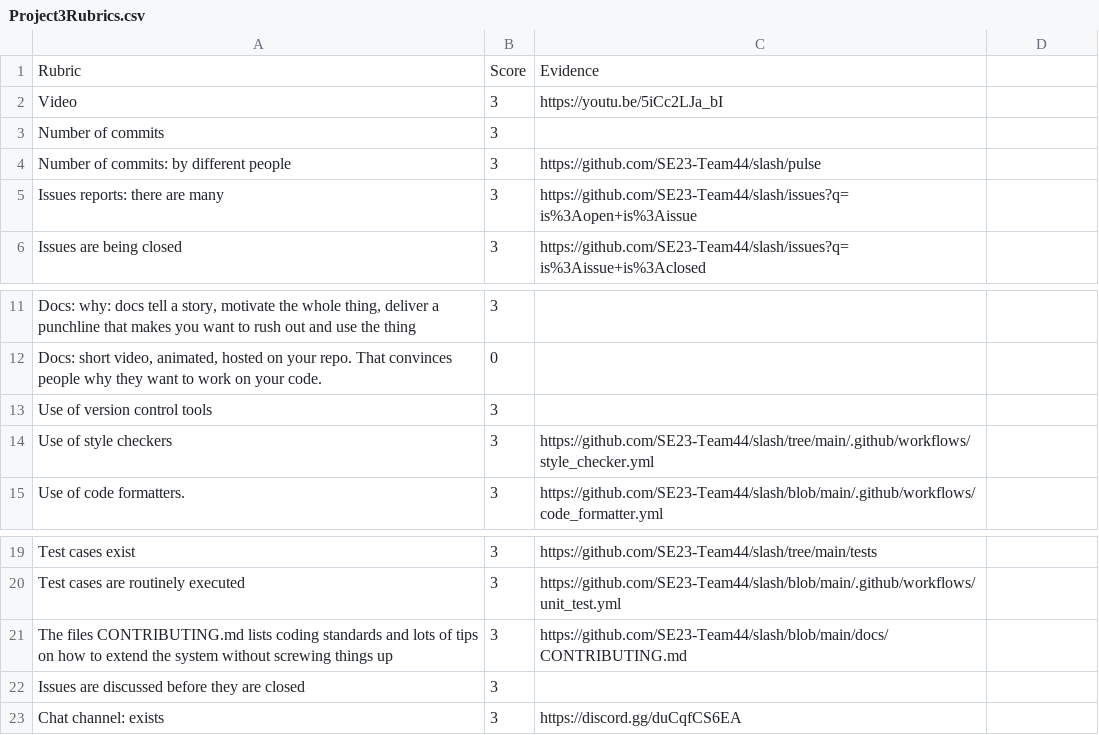
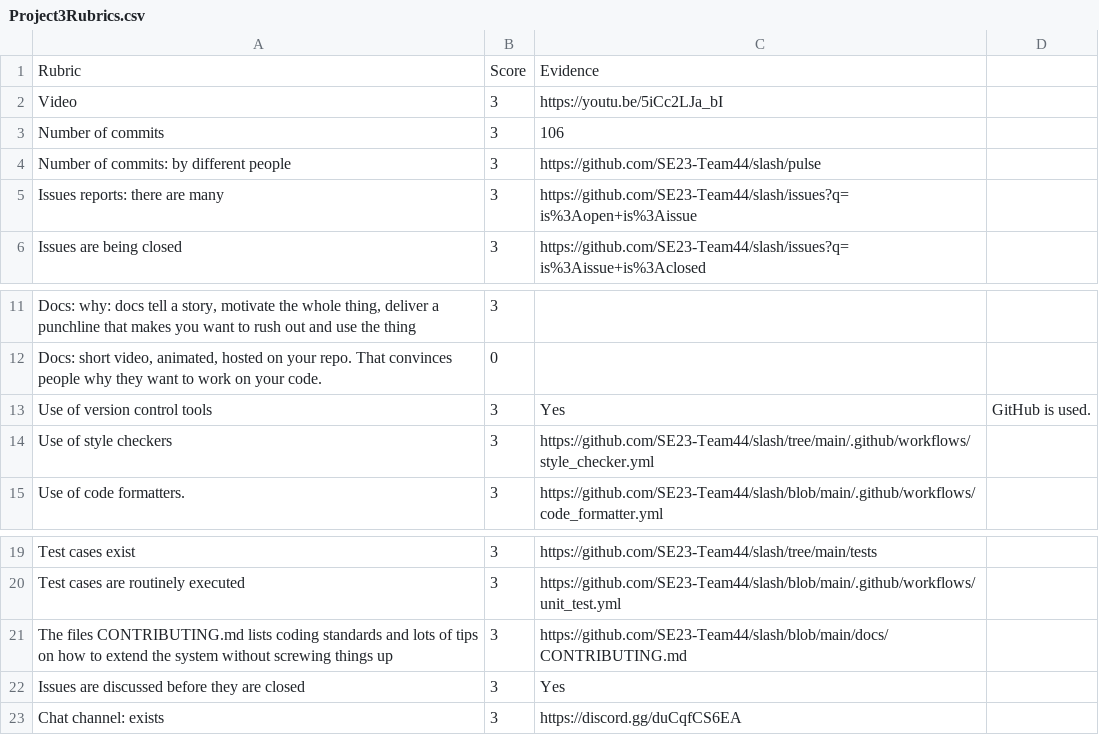
Before and after one commit to se2024-jpg/Slash, a CSV file: Project 3/Project3Rubrics.csv, drawn as a sheet; only a part is shown, gaps mark what is left out; the diff names each change by its address in the sheet, - before the commit and + after, or states it on an @@ line.

Commit message:
Update Project3Rubrics.csv

```diff
--- a/Project 3/Project3Rubrics.csv
+++ b/Project 3/Project3Rubrics.csv
-C3: (empty)
+C3: 106
-C13: (empty)
+C13: Yes
-D13: (empty)
+D13: GitHub is used.
-C22: (empty)
+C22: Yes
```
